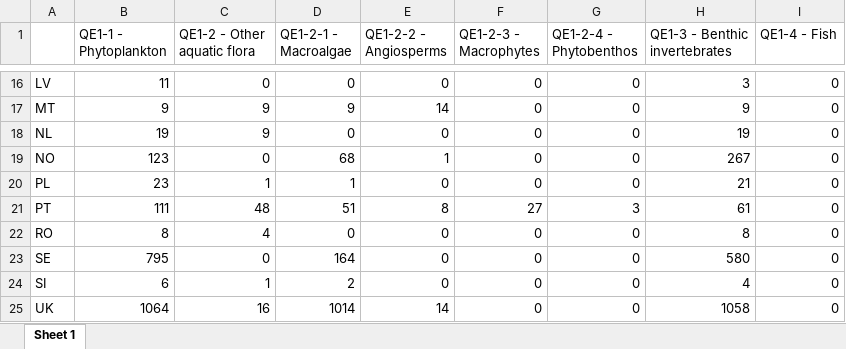
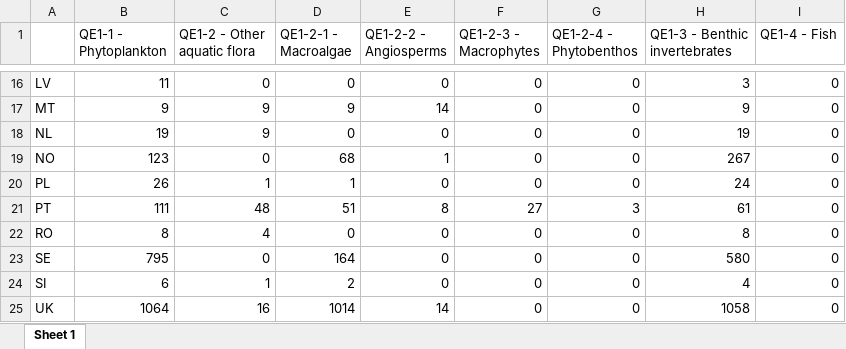
Before and after one commit to HelianaTeixeira/WFD-TRaC-data-upto2022, an Excel workbook: DataOverview/W4CW-BQE-overview.xlsx, sheet Sheet 1, drawn as a sheet; only a part is shown, gaps mark what is left out; values as stored, in another font and other column widths than the file's, no borders; the diff names each change by its address in the sheet, - before the commit and + after, or states it on an @@ line.

```diff
--- a/DataOverview/W4CW-BQE-overview.xlsx (sheet Sheet 1)
+++ b/DataOverview/W4CW-BQE-overview.xlsx (sheet Sheet 1)
-B20 (QE1-1 - Phytoplankton): 23
+B20 (QE1-1 - Phytoplankton): 26
-H20 (QE1-3 - Benthic invertebrates): 21
+H20 (QE1-3 - Benthic invertebrates): 24
```
Also changed, not shown: DataOverview/W4TRaC-BQE-overview.xlsx, DataOverview/W4TRaC-SE-overview.xlsx, 7 other files.
